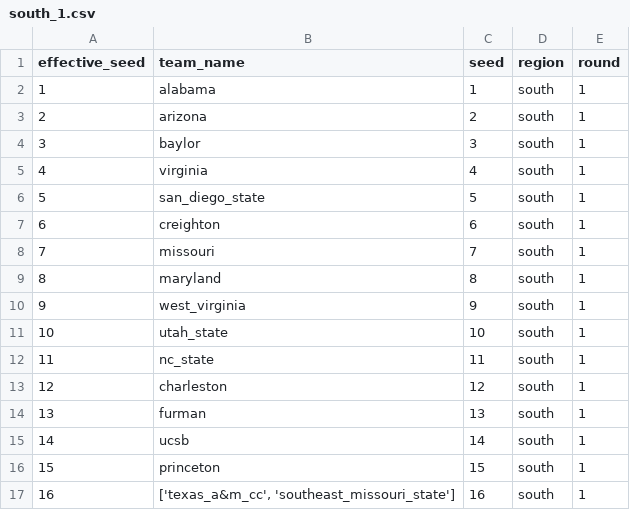
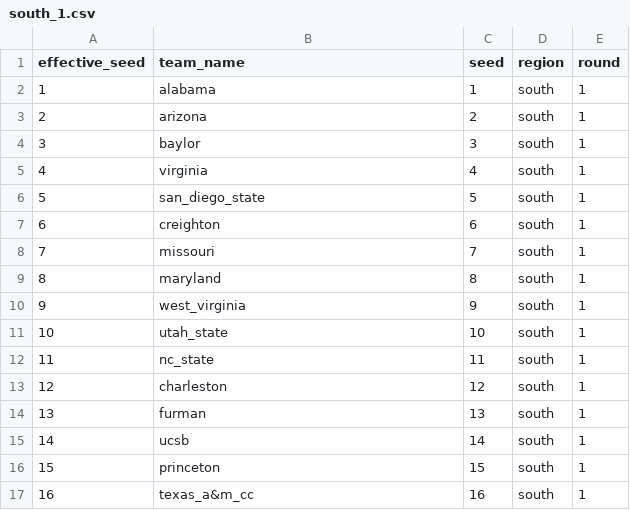
Before and after one commit to justinessert/mascot-bracket-constructor, a CSV file: data/2023/south_1.csv, drawn as a sheet.

```diff
--- a/data/2023/south_1.csv
+++ b/data/2023/south_1.csv
@@ -16,2 +16,2 @@ effective_seed,team_name,seed,region,round
 15,princeton,15,south,1
-16,"['texas_a&m_cc', 'southeast_missouri_state']",16,south,1
+16,texas_a&m_cc,16,south,1
```
Also changed, not shown: data/2023/midwest_1.csv.
